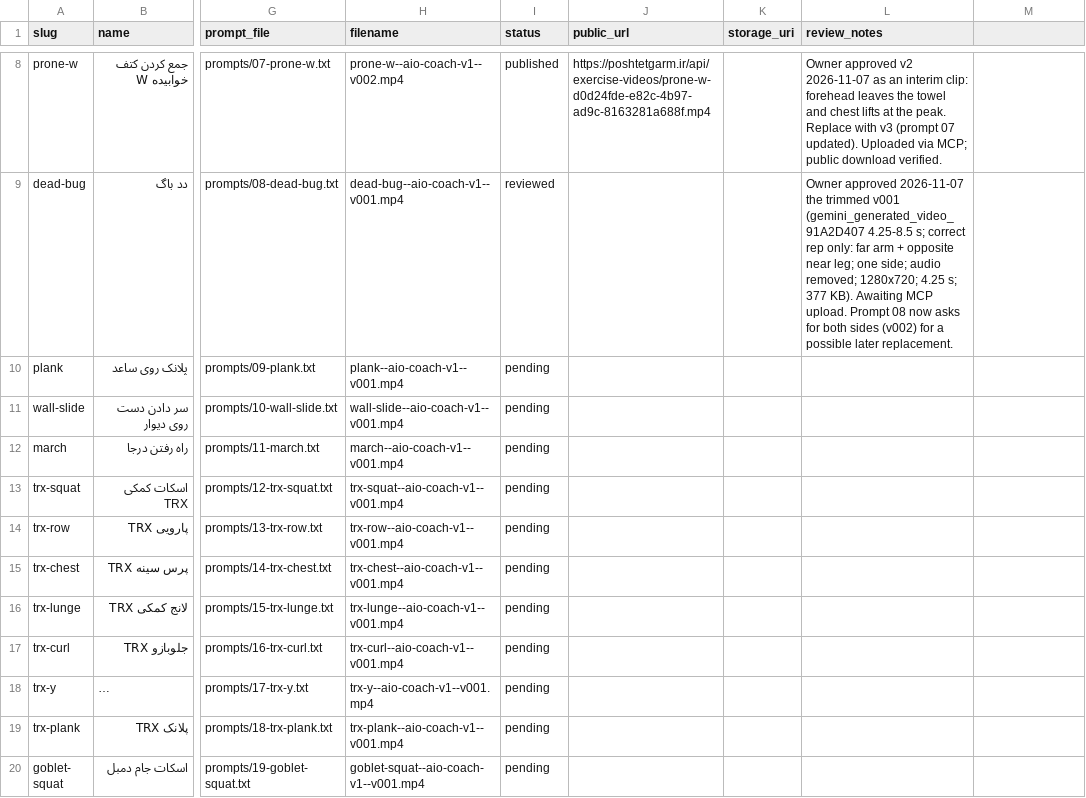
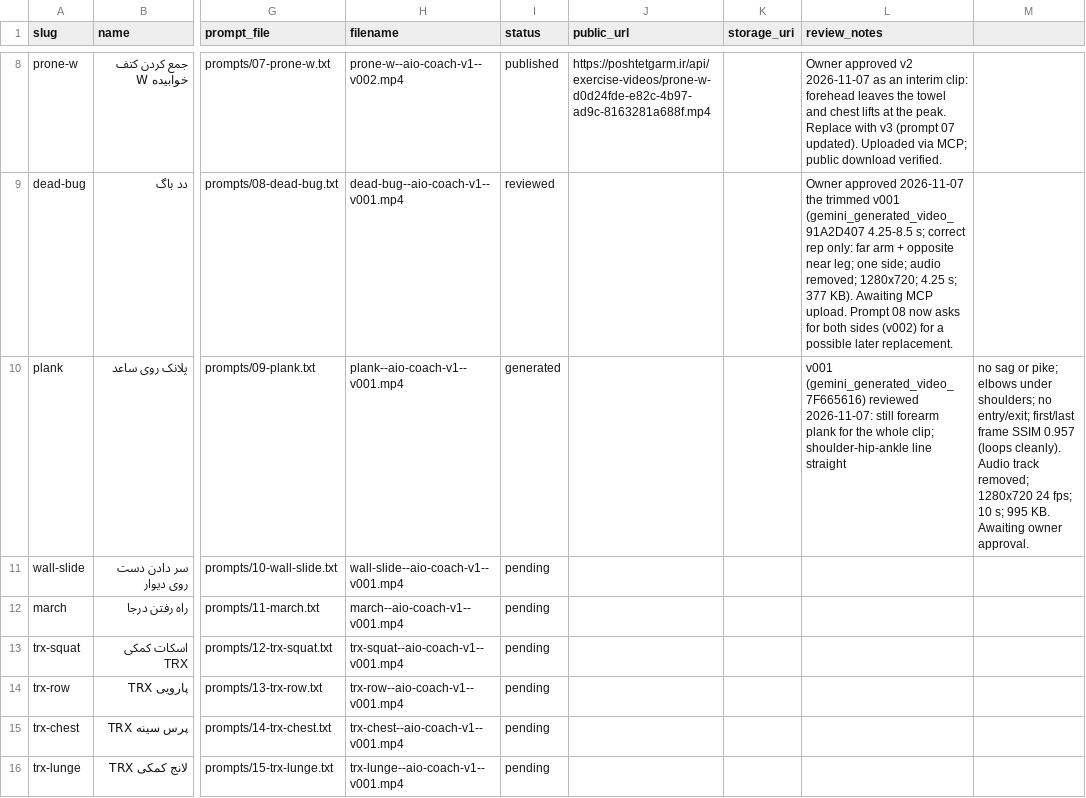
Before and after one commit to mojtabanpe/all_in_one, a CSV file: docs/exercise-video-kit/production-tracker.csv, drawn as a sheet; only a part is shown, gaps mark what is left out; the shorter side is filled out with more unchanged rows; long unchanged cells end in …; the diff names each change by its address in the sheet, - before the commit and + after, or states it on an @@ line.

```diff
--- a/docs/exercise-video-kit/production-tracker.csv
+++ b/docs/exercise-video-kit/production-tracker.csv
-I10 (status): pending
+I10 (status): generated
-L10 (review_notes): (empty)
+L10 (review_notes): v001 (gemini_generated_video_7F665616) reviewed 2026-11-07: still forearm plank for the whole clip; shoulder-hip-ankle line straight
-M10: (empty)
+M10: no sag or pike; elbows under shoulders; no entry/exit; first/last frame SSIM 0.957 (loops cleanly). Audio track removed; 1280x720 24 fps; 10 s; 995 KB. Awaiting owner approval.
```
